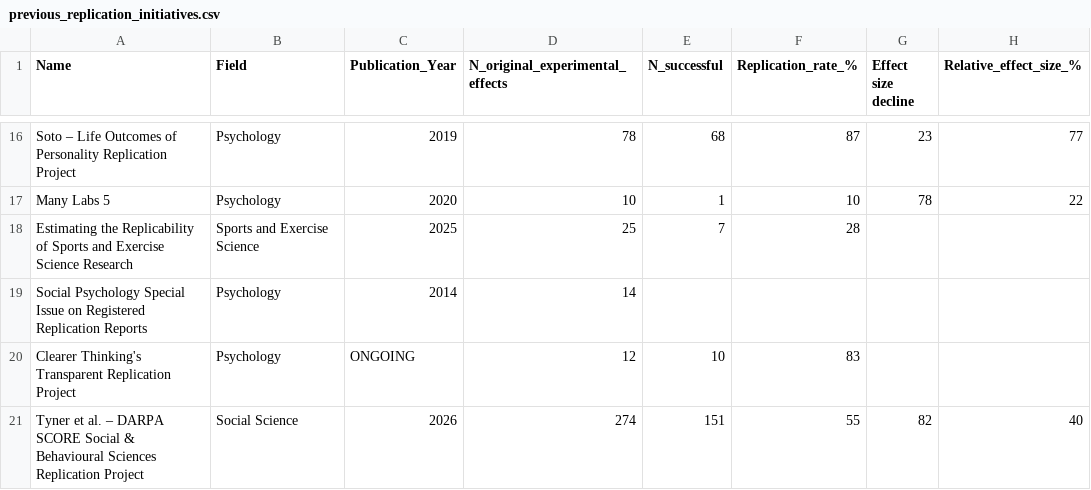
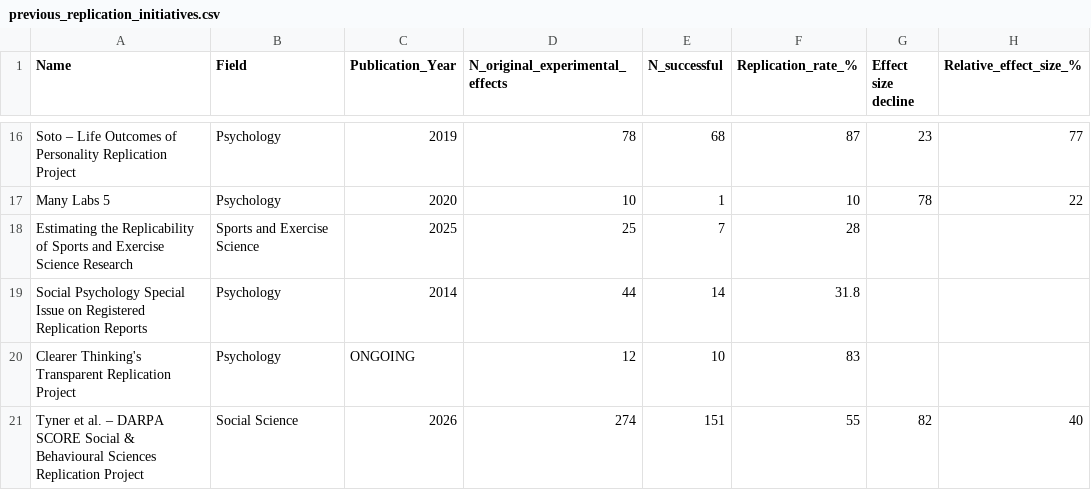
Before and after one commit to delton137/metascience-observatory, a CSV file: data/previous_replication_initiatives.csv, drawn as a sheet; only a part is shown, gaps mark what is left out; the diff names each change by its address in the sheet, - before the commit and + after, or states it on an @@ line.

```diff
--- a/data/previous_replication_initiatives.csv
+++ b/data/previous_replication_initiatives.csv
-D19 (N_original_experimental_effects): 14
+D19 (N_original_experimental_effects): 44
-E19 (N_successful): (empty)
+E19 (N_successful): 14
-F19 (Replication_rate_%): (empty)
+F19 (Replication_rate_%): 31.8
```
Also changed, not shown: 13 other files.
